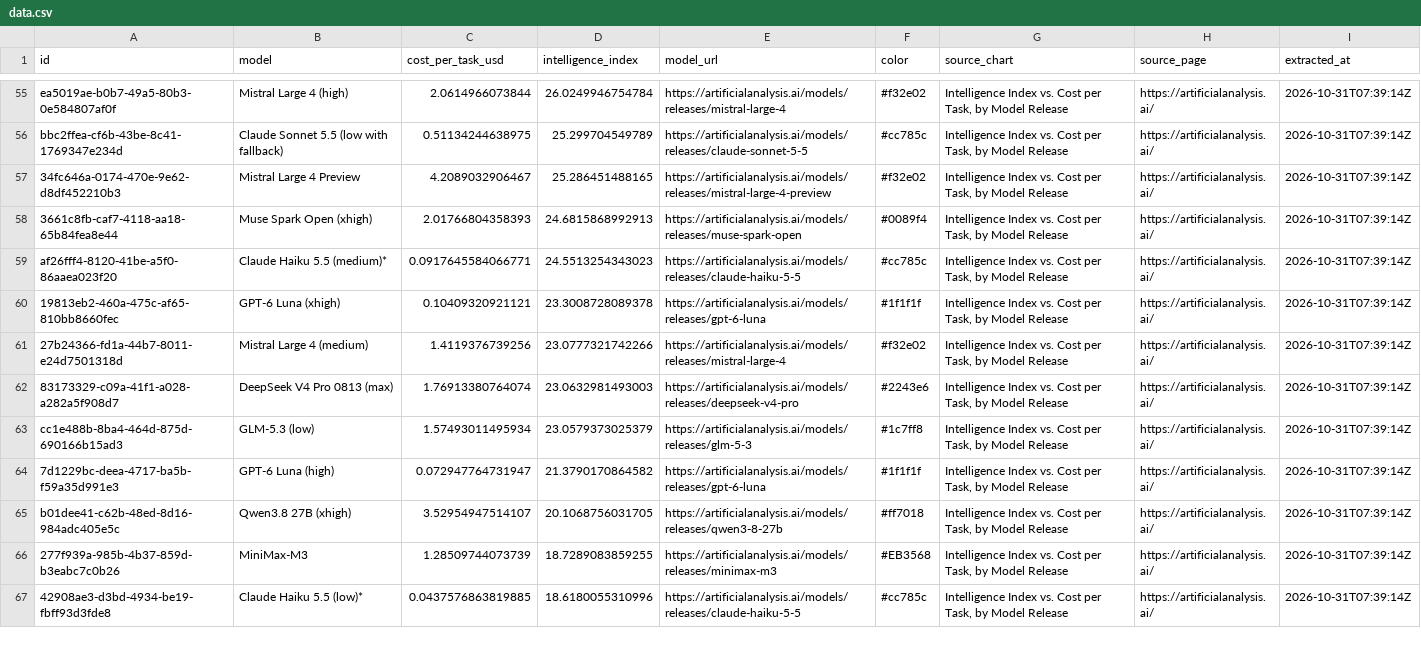
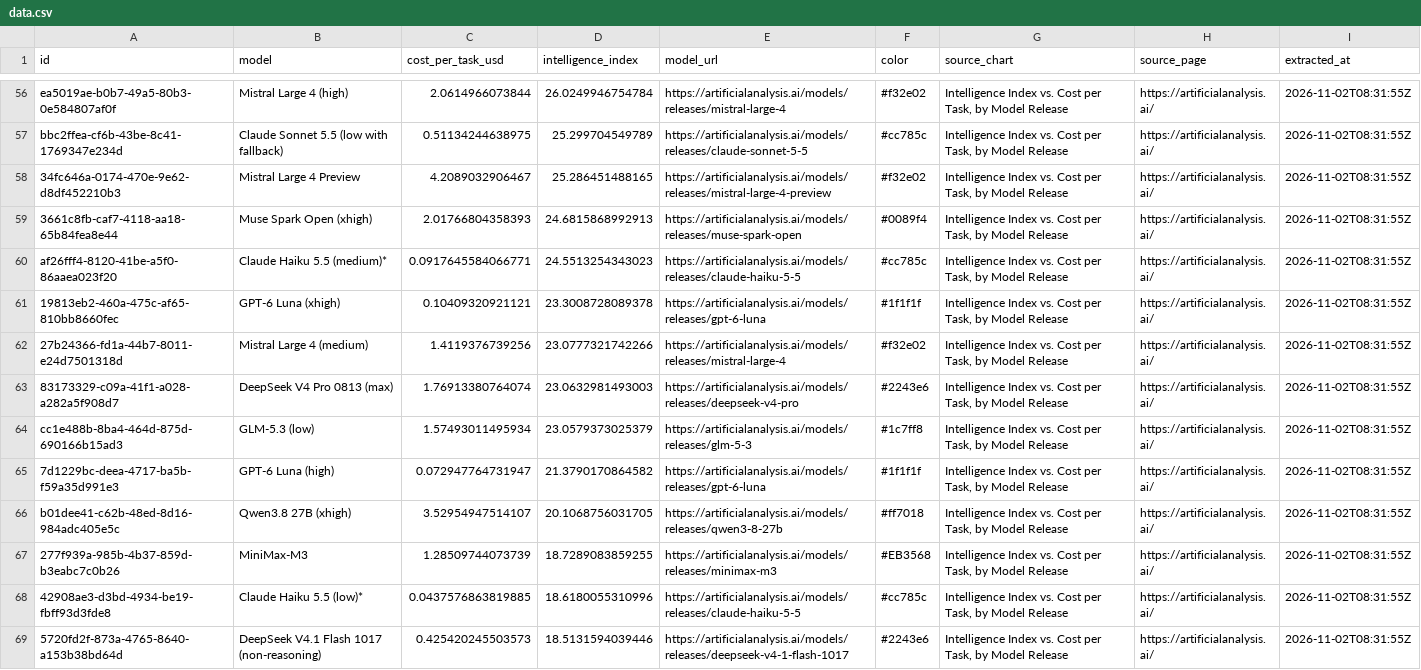
Before and after one commit to sujithq/model-meridian, a CSV file: data/data.csv, drawn as a sheet; only a part is shown, gaps mark what is left out; addresses are those after the commit; the diff covers the shown part only; the diff names each change by its address in the sheet, - before the commit and + after, or states it on an @@ line.

```diff
--- a/data/data.csv
+++ b/data/data.csv
-I56:I68 (extracted_at): 2026-10-31T07:39:14Z
+I56:I68 (extracted_at): 2026-11-02T08:31:55Z
+row 69: 5720fd2f-873a-4765-8640-a153b38bd64d | DeepSeek V4.1 Flash 1017 (non-reasoning) | 0.425420245503573 | 18.5131594039446 | https://artificialanalysis.ai/models/releases/deepseek-v4-1-flash-1017 | #2243e6 | Intelligence Index vs. Cost per Task, by Model Release | https://artificialanalysis.ai/ | 2026-11-02T08:31:55Z
```
Also changed, not shown: 1 added row and 69 edited cells elsewhere in this file.
